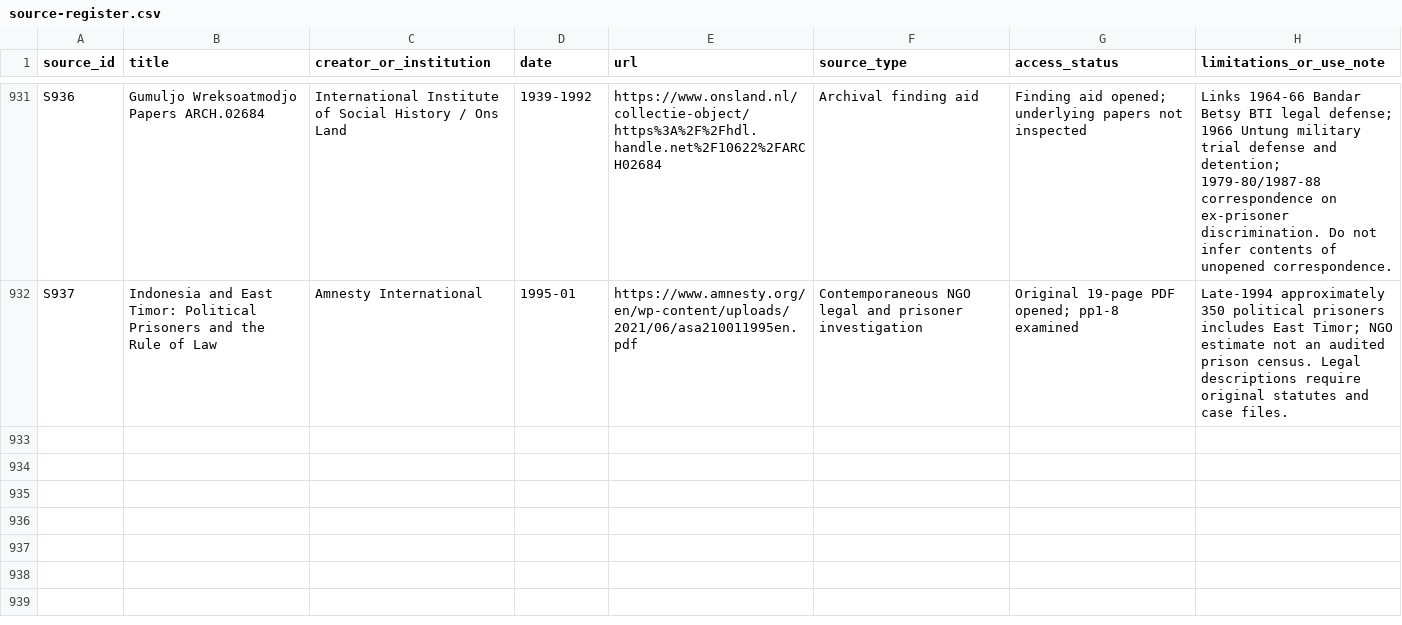
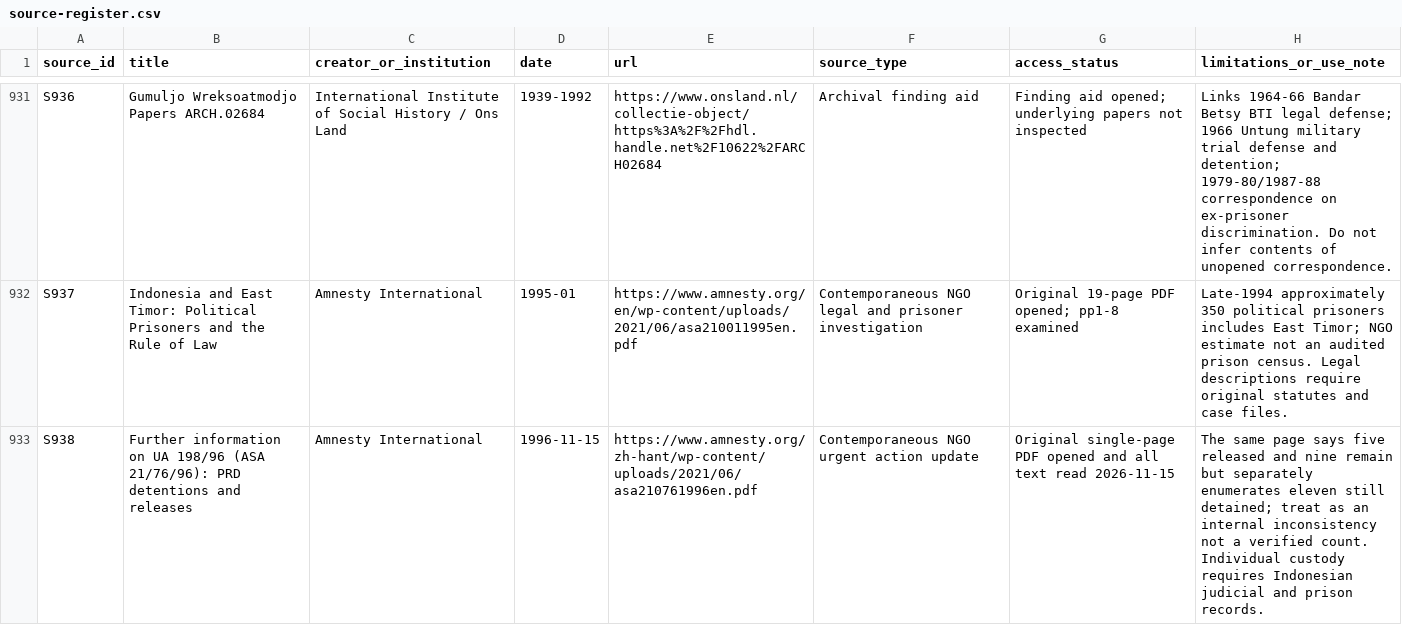
Before and after one commit to ch3758134-prog/aca, a CSV file: research/indonesia-1965/archive/records/source-register.csv, drawn as a sheet; only a part is shown, gaps mark what is left out.

Commit message:
research(indonesia): verify 1996 PRD custody roster inconsistency

```diff
--- a/research/indonesia-1965/archive/records/source-register.csv
+++ b/research/indonesia-1965/archive/records/source-register.csv
@@ -932 +932,2 @@ S936,"Gumuljo Wreksoatmodjo Papers ARCH.02684",International Institute of Social
 S937,"Indonesia and East Timor: Political Prisoners and the Rule of Law",Amnesty International,1995-01,https://www.amnesty.org/en/wp-content/uploads/2021/06/asa210011995en.pdf,"Contemporaneous NGO legal and prisoner investigation","Original 19-page PDF opened; pp1-8 examined","Late-1994 approximately 350 political prisoners includes East Timor; NGO estimate not an audited prison census. Legal descriptions require original statutes and case files."
+S938,"Further information on UA 198/96 (ASA 21/76/96): PRD detentions and releases",Amnesty International,1996-11-15,https://www.amnesty.org/zh-hant/wp-content/uploads/2021/06/asa210761996en.pdf,"Contemporaneous NGO urgent action update","Original single-page PDF opened and all text read 2026-11-15","The same page says five released and nine remain but separately enumerates eleven still detained; treat as an internal inconsistency not a verified count. Individual custody requires Indonesian judicial and prison records."
```
